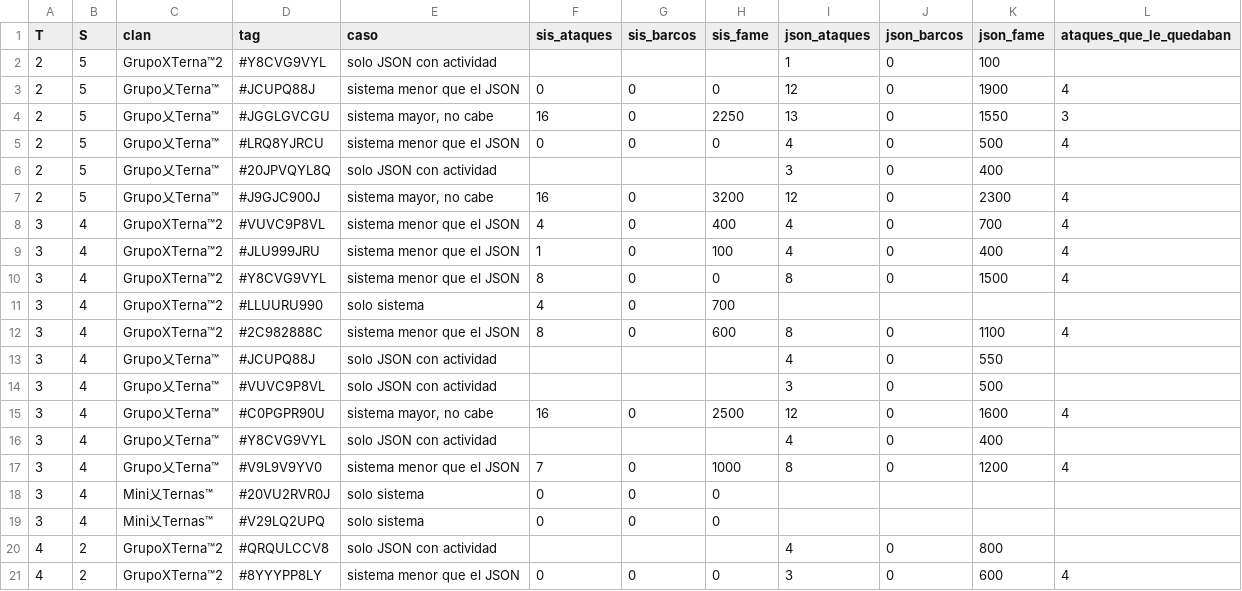
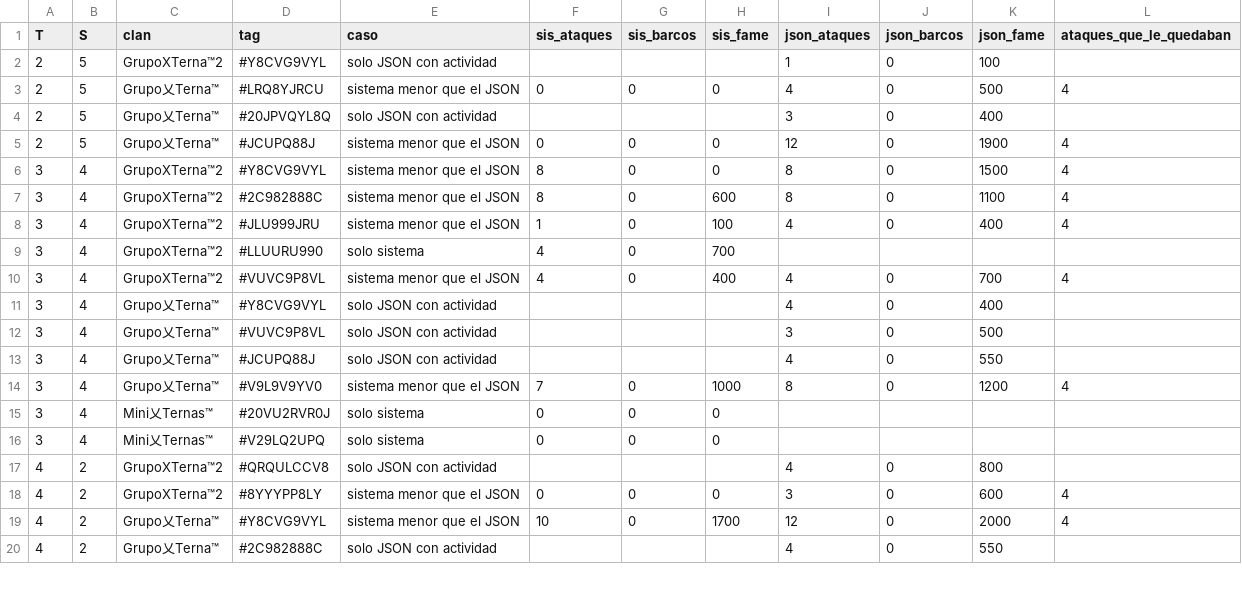
Before and after one commit to GrupoTerna/Backend, a CSV file: Datos descargados/CSV/Informes/cruce_json_domingo_conflictos.csv, drawn as a sheet; only a part is shown; the shorter side is filled out with more unchanged rows; the diff covers the shown part only.

```diff
--- a/Datos descargados/CSV/Informes/cruce_json_domingo_conflictos.csv
+++ b/Datos descargados/CSV/Informes/cruce_json_domingo_conflictos.csv
@@ -2,16 +2,13 @@ T,S,clan,tag,caso,sis_ataques,sis_barcos,sis_fame,json_ataques,json_barcos,json_
 2,5,GrupoXTerna™2,#Y8CVG9VYL,solo JSON con actividad,,,,1,0,100,
-2,5,Grupo乂Terna™,#JCUPQ88J,sistema menor que el JSON,0,0,0,12,0,1900,4
-2,5,Grupo乂Terna™,#JGGLGVCGU,"sistema mayor, no cabe",16,0,2250,13,0,1550,3
 2,5,Grupo乂Terna™,#LRQ8YJRCU,sistema menor que el JSON,0,0,0,4,0,500,4
 2,5,Grupo乂Terna™,#20JPVQYL8Q,solo JSON con actividad,,,,3,0,400,
-2,5,Grupo乂Terna™,#J9GJC900J,"sistema mayor, no cabe",16,0,3200,12,0,2300,4
+2,5,Grupo乂Terna™,#JCUPQ88J,sistema menor que el JSON,0,0,0,12,0,1900,4
+3,4,GrupoXTerna™2,#Y8CVG9VYL,sistema menor que el JSON,8,0,0,8,0,1500,4
+3,4,GrupoXTerna™2,#2C982888C,sistema menor que el JSON,8,0,600,8,0,1100,4
+3,4,GrupoXTerna™2,#JLU999JRU,sistema menor que el JSON,1,0,100,4,0,400,4
+3,4,GrupoXTerna™2,#LLUURU990,solo sistema,4,0,700,,,,
 3,4,GrupoXTerna™2,#VUVC9P8VL,sistema menor que el JSON,4,0,400,4,0,700,4
-3,4,GrupoXTerna™2,#JLU999JRU,sistema menor que el JSON,1,0,100,4,0,400,4
-3,4,GrupoXTerna™2,#Y8CVG9VYL,sistema menor que el JSON,8,0,0,8,0,1500,4
-3,4,GrupoXTerna™2,#LLUURU990,solo sistema,4,0,700,,,,
-3,4,GrupoXTerna™2,#2C982888C,sistema menor que el JSON,8,0,600,8,0,1100,4
+3,4,Grupo乂Terna™,#Y8CVG9VYL,solo JSON con actividad,,,,4,0,400,
+3,4,Grupo乂Terna™,#VUVC9P8VL,solo JSON con actividad,,,,3,0,500,
 3,4,Grupo乂Terna™,#JCUPQ88J,solo JSON con actividad,,,,4,0,550,
-3,4,Grupo乂Terna™,#VUVC9P8VL,solo JSON con actividad,,,,3,0,500,
-3,4,Grupo乂Terna™,#C0PGPR90U,"sistema mayor, no cabe",16,0,2500,12,0,1600,4
-3,4,Grupo乂Terna™,#Y8CVG9VYL,solo JSON con actividad,,,,4,0,400,
 3,4,Grupo乂Terna™,#V9L9V9YV0,sistema menor que el JSON,7,0,1000,8,0,1200,4
```
Also changed, not shown: 6 removed rows, 13 moved rows and 7 edited cells elsewhere in this file, 2 other files.
